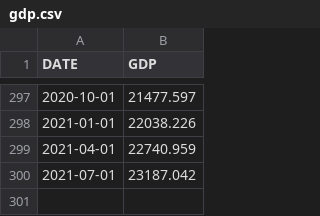
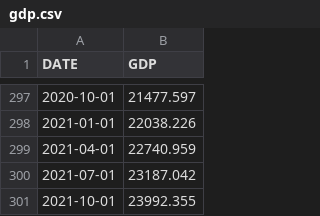
Before and after one commit to robhanssen/debtceiling, a CSV file: sources/gdp.csv, drawn as a sheet; only a part is shown, gaps mark what is left out; the diff names each change by its address in the sheet, - before the commit and + after, or states it on an @@ line.

Commit message:
Update gdp.csv

```diff
--- a/sources/gdp.csv
+++ b/sources/gdp.csv
+row 301: 2021-10-01 | 23992.355
```
